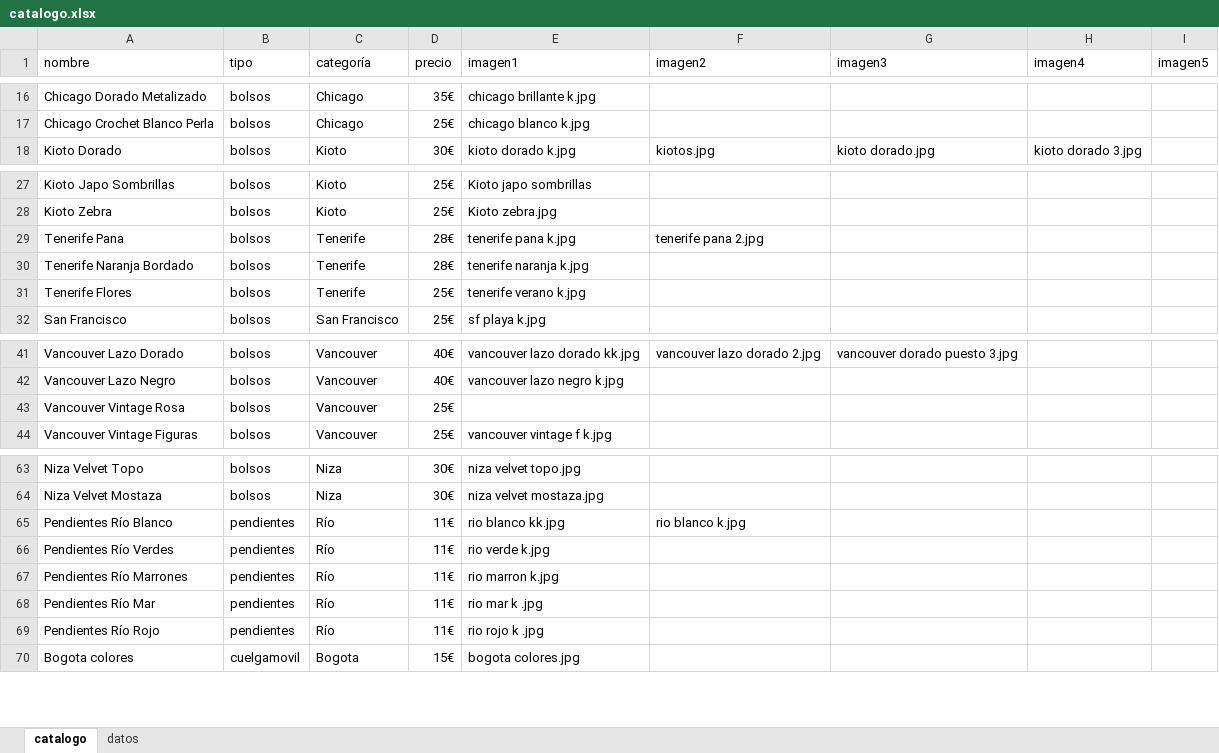
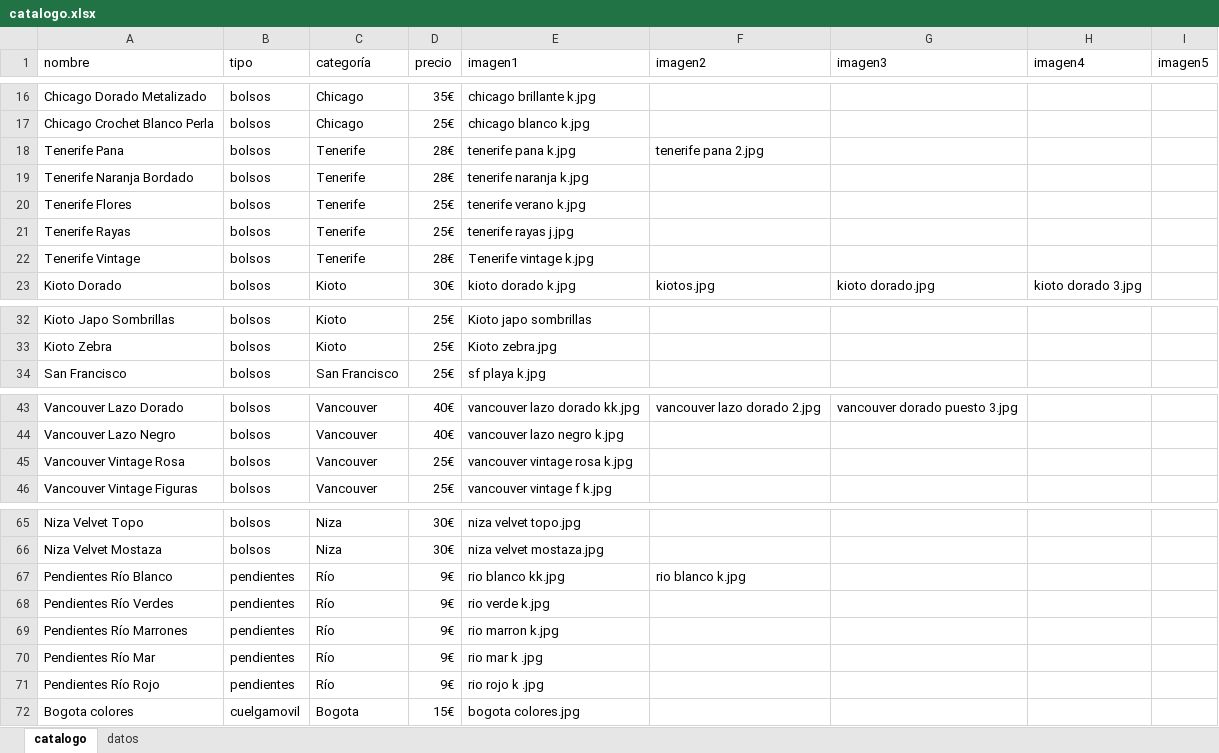
Before and after one commit to guillebielza/maruchis, an Excel workbook: catalogo.xlsx, sheet catalogo, drawn as a sheet; only a part is shown, gaps mark what is left out; values as stored, in another font and other column widths than the file's, no borders; charts and pictures and table styles not drawn; addresses are those after the commit; the diff names each change by its address in the sheet, - before the commit and + after, or states it on an @@ line.

```diff
--- a/catalogo.xlsx (sheet catalogo)
+++ b/catalogo.xlsx (sheet catalogo)
@@ row 29 moved to row 18: Tenerife Pana @@
@@ row 30 moved to row 19: Tenerife Naranja Bordado @@
@@ row 31 moved to row 20: Tenerife Flores @@
+row 21: Tenerife Rayas | bolsos | Tenerife | 25€ | tenerife rayas j.jpg
+row 22: Tenerife Vintage | bolsos | Tenerife | 28€ | Tenerife vintage k.jpg
-E45 (imagen1): (empty)
+E45 (imagen1): vancouver vintage rosa k.jpg
-D67:D71 (precio): 11€
+D67:D71 (precio): 9€
```
Also changed, not shown: 4 other files.
